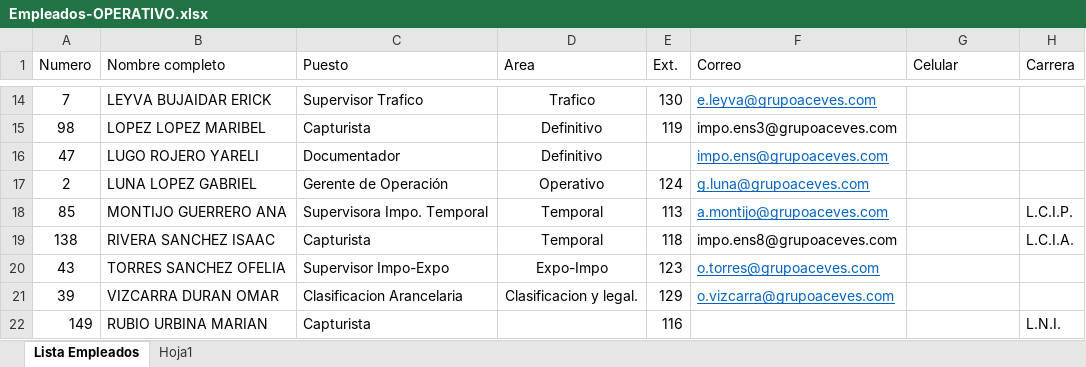
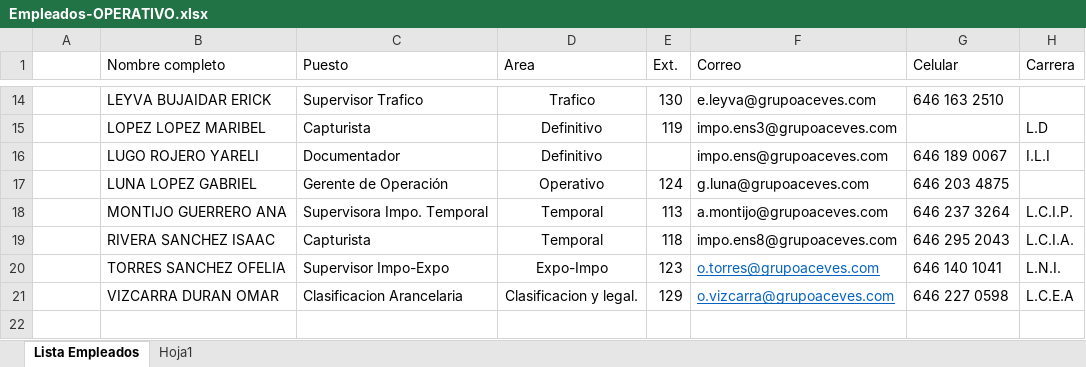
Before and after one commit to OrlandoRomero7/scriptFirmasMasivas, an Excel workbook: Empleados-OPERATIVO.xlsx, sheet Lista Empleados, drawn as a sheet; only a part is shown, gaps mark what is left out; values as stored, in another font and other column widths than the file's, no borders; table styles not drawn; the diff covers the shown part only; the diff names each change by its address in the sheet, - before the commit and + after, or states it on an @@ line.

```diff
--- a/Empleados-OPERATIVO.xlsx (sheet Lista Empleados)
+++ b/Empleados-OPERATIVO.xlsx (sheet Lista Empleados)
-A1: Numero
+A1: (empty)
-A14: 7
+A14: (empty)
@@ F14 underline: on → off, text colour: #0563C1 → black @@
-G14 (Celular): (empty)
+G14 (Celular): 646 163 2510
-A15: 98
+A15: (empty)
-H15 (Carrera): (empty)
+H15 (Carrera): L.D
-A16: 47
+A16: (empty)
@@ F16:F18 underline: on → off, text colour: #0563C1 → black @@
-G16 (Celular): (empty)
+G16 (Celular): 646 189 0067
-H16 (Carrera): (empty)
+H16 (Carrera): I.L.I
-A17: 2
+A17: (empty)
-G17 (Celular): (empty)
+G17 (Celular): 646 203 4875
-A18: 85
+A18: (empty)
-G18 (Celular): (empty)
+G18 (Celular): 646 237 3264
-A19: 138
+A19: (empty)
-G19 (Celular): (empty)
+G19 (Celular): 646 295 2043
-A20: 43
+A20: (empty)
-G20 (Celular): (empty)
+G20 (Celular): 646 140 1041
-H20 (Carrera): (empty)
+H20 (Carrera): L.N.I.
-A21: 39
+A21: (empty)
-G21 (Celular): (empty)
+G21 (Celular): 646 227 0598
-H21 (Carrera): (empty)
+H21 (Carrera): L.C.E.A
-row 22: 149 | RUBIO URBINA MARIAN | Capturista |  | 116 |  |  | L.N.I.
```
Also changed, not shown: 27 edited cells and cell formats elsewhere in this sheet, sheet Hoja1, 2 other files.
